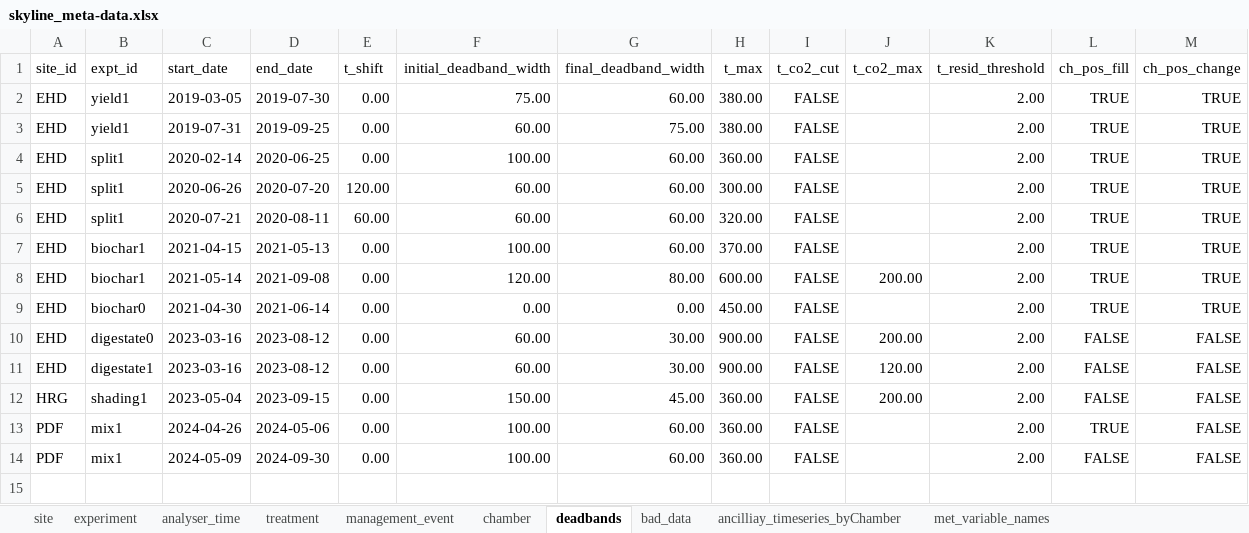
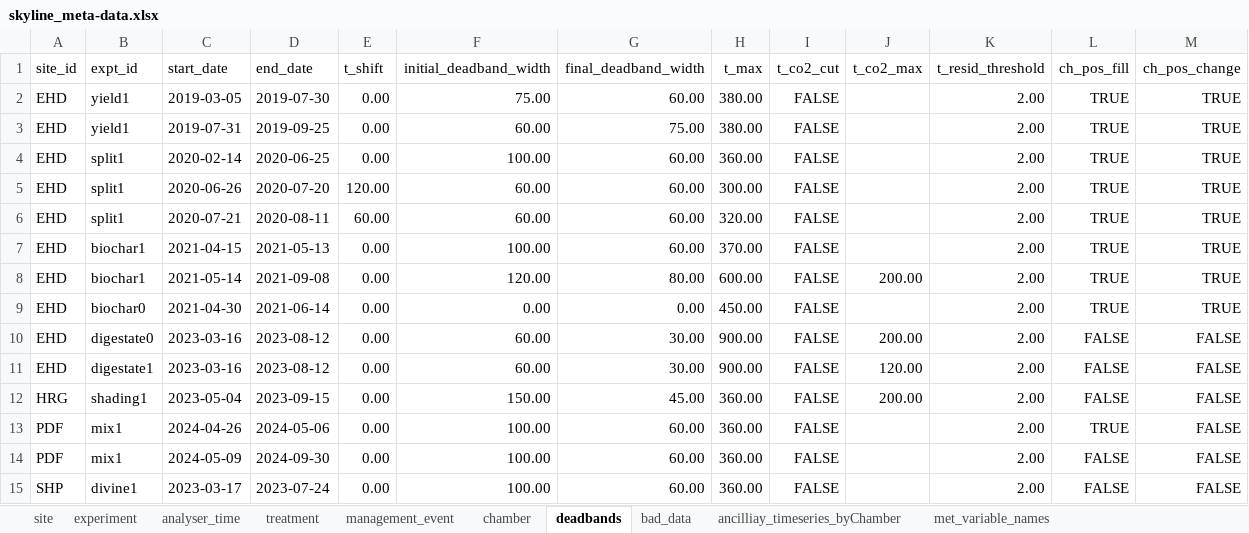
Before and after one commit to NERC-CEH/skyline, an Excel workbook: data-raw/skyline_meta-data.xlsx, sheet deadbands, drawn as a sheet; values as stored, in another font and other column widths than the file's, no borders; the diff names each change by its address in the sheet, - before the commit and + after, or states it on an @@ line.

Commit message:
Added Shipton DIVINE expt

```diff
--- a/data-raw/skyline_meta-data.xlsx (sheet deadbands)
+++ b/data-raw/skyline_meta-data.xlsx (sheet deadbands)
+row 15: SHP | divine1 | 2023-03-17 | 2023-07-24 | 0.00 | 100.00 | 60.00 | 360.00 | FALSE |  | 2.00 | FALSE | FALSE
```
Also changed, not shown: sheet chamber, sheet experiment, sheet treatment, sheet management_event, sheet analyser_time, sheet site, 29 other files.
